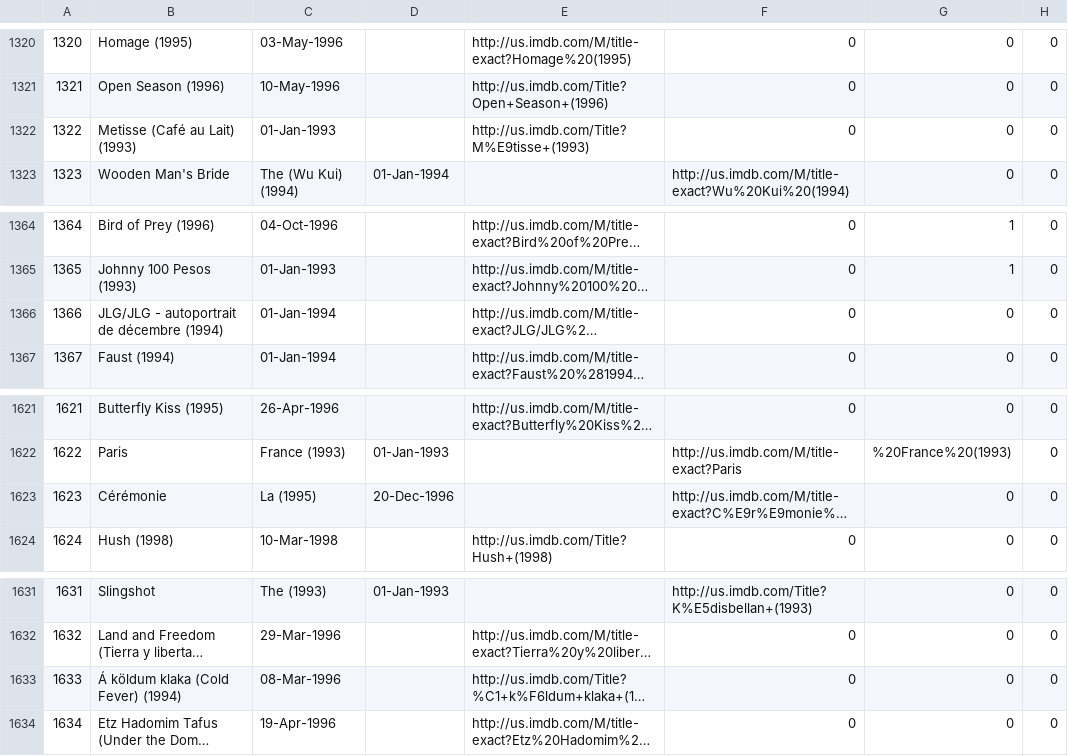
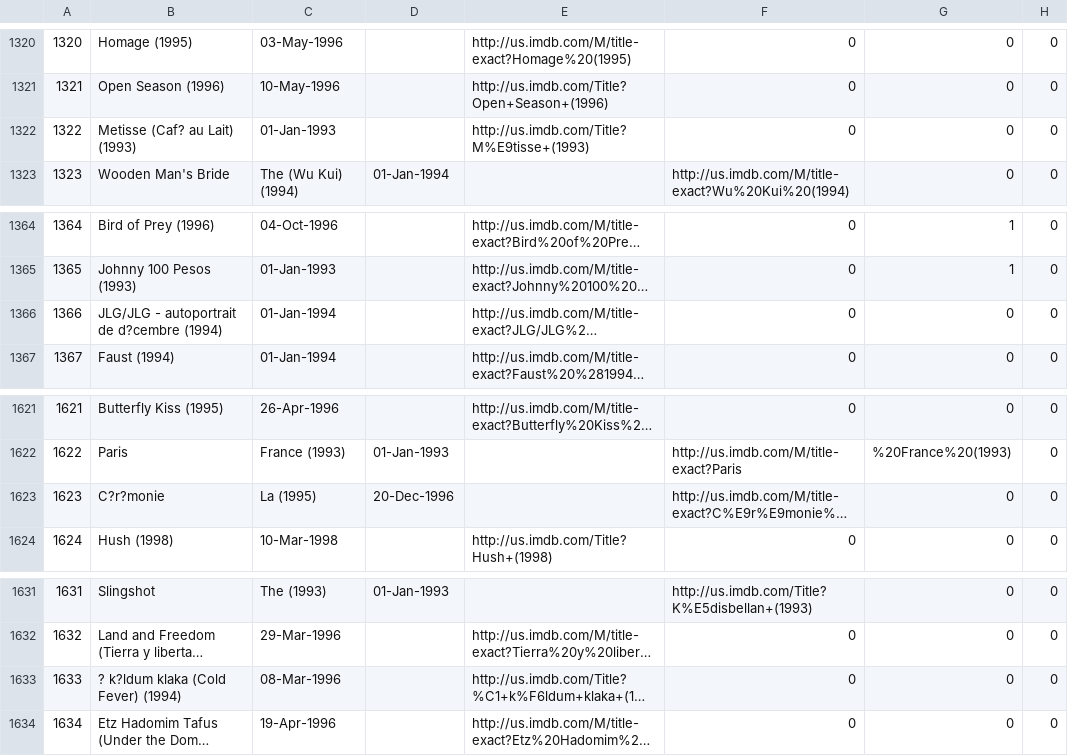
Before and after one commit to danclark1820/MovieWeb, a CSV file: db/data/movie.csv, drawn as a sheet; only a part is shown, gaps mark what is left out; long unchanged cells end in …; the diff covers the shown part only; the diff names each change by its address in the sheet, - before the commit and + after, or states it on an @@ line.

```diff
--- a/db/data/movie.csv
+++ b/db/data/movie.csv
-B1322: Metisse (Café au Lait) (1993)
+B1322: Metisse (Caf? au Lait) (1993)
-B1366: JLG/JLG - autoportrait de décembre (1994)
+B1366: JLG/JLG - autoportrait de d?cembre (1994)
-B1623: Cérémonie
+B1623: C?r?monie
-B1633: Á köldum klaka (Cold Fever) (1994)
+B1633: ? k?ldum klaka (Cold Fever) (1994)
```
Also changed, not shown: 5 edited cells elsewhere in this file, 8 other files.
